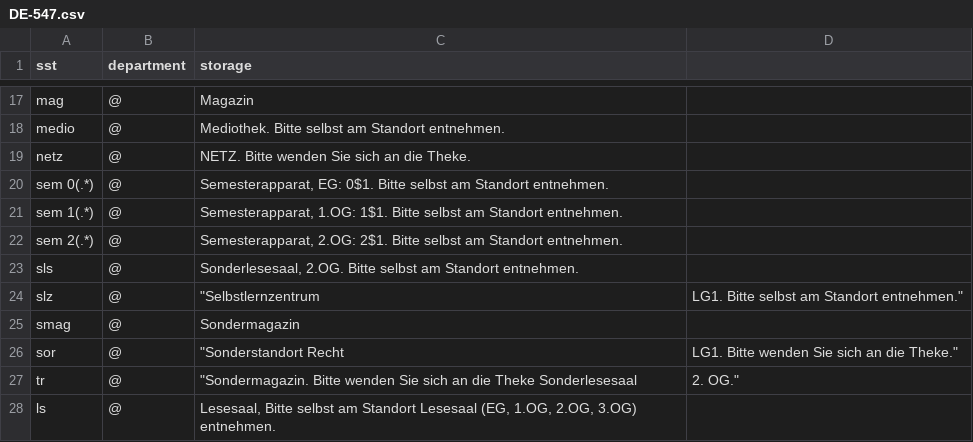
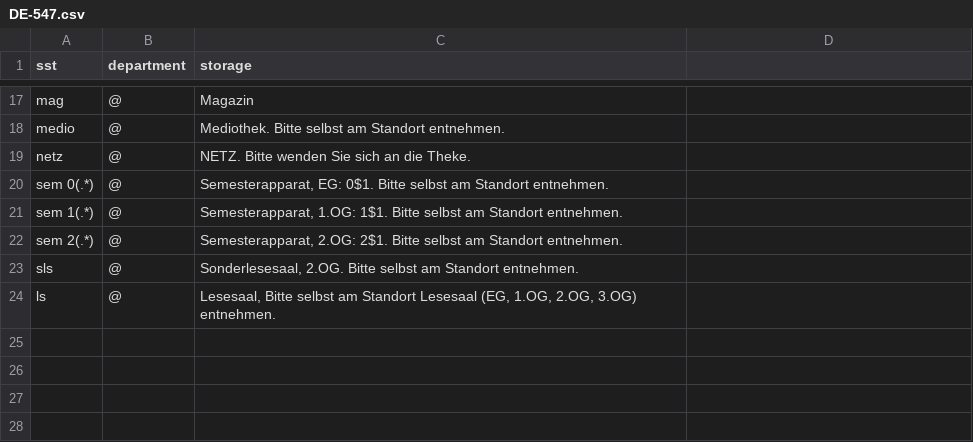
Before and after one commit to gbv/daia-config, a CSV file: sstmap/DE-547.csv, drawn as a sheet; only a part is shown, gaps mark what is left out; the diff names each change by its address in the sheet, - before the commit and + after, or states it on an @@ line.

Commit message:
Update DE-547.csv

```diff
--- a/sstmap/DE-547.csv
+++ b/sstmap/DE-547.csv
-row 24: slz | @ | "Selbstlernzentrum | LG1. Bitte selbst am Standort entnehmen."
-row 25: smag | @ | Sondermagazin
-row 26: sor | @ | "Sonderstandort Recht | LG1. Bitte wenden Sie sich an die Theke."
-row 27: tr | @ | "Sondermagazin. Bitte wenden Sie sich an die Theke Sonderlesesaal | 2. OG."
```
